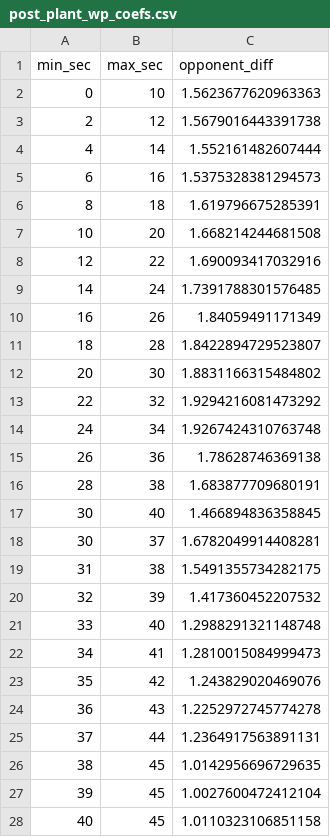
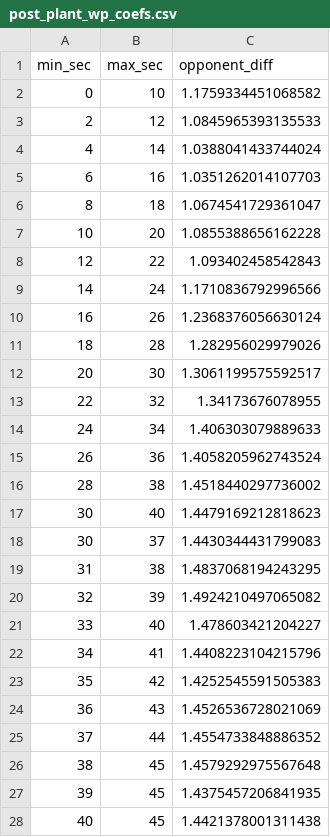
Before and after one commit to tonyelhabr/cod_snd, a CSV file: data/post_plant_wp_coefs.csv, drawn as a sheet; only a part is shown; the diff covers the shown part only.

```diff
--- a/data/post_plant_wp_coefs.csv
+++ b/data/post_plant_wp_coefs.csv
@@ -1,28 +1,28 @@
 min_sec,max_sec,opponent_diff
-0,10,1.5623677620963363
-2,12,1.5679016443391738
-4,14,1.552161482607444
-6,16,1.5375328381294573
-8,18,1.619796675285391
-10,20,1.668214244681508
-12,22,1.690093417032916
-14,24,1.7391788301576485
-16,26,1.84059491171349
-18,28,1.8422894729523807
-20,30,1.8831166315484802
-22,32,1.9294216081473292
-24,34,1.9267424310763748
-26,36,1.78628746369138
-28,38,1.683877709680191
-30,40,1.466894836358845
-30,37,1.6782049914408281
-31,38,1.5491355734282175
-32,39,1.417360452207532
-33,40,1.2988291321148748
-34,41,1.2810015084999473
-35,42,1.243829020469076
-36,43,1.2252972745774278
-37,44,1.2364917563891131
-38,45,1.0142956696729635
-39,45,1.0027600472412104
-40,45,1.0110323106851158
+0,10,1.1759334451068582
+2,12,1.0845965393135533
+4,14,1.0388041433744024
+6,16,1.0351262014107703
+8,18,1.0674541729361047
+10,20,1.0855388656162228
+12,22,1.093402458542843
+14,24,1.1710836792996566
+16,26,1.2368376056630124
+18,28,1.282956029979026
+20,30,1.3061199575592517
+22,32,1.34173676078955
+24,34,1.406303079889633
+26,36,1.4058205962743524
+28,38,1.4518440297736002
+30,40,1.4479169212818623
+30,37,1.4430344431799083
+31,38,1.4837068194243295
+32,39,1.4924210497065082
+33,40,1.478603421204227
+34,41,1.4408223104215796
+35,42,1.4252545591505383
+36,43,1.4526536728021069
+37,44,1.4554733848886352
+38,45,1.4579292975567648
+39,45,1.4375457206841935
+40,45,1.4421378001311438
```
Also changed, not shown: 5 edited cells elsewhere in this file, 1 other file.
